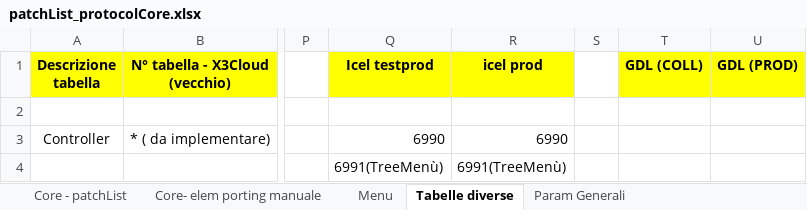
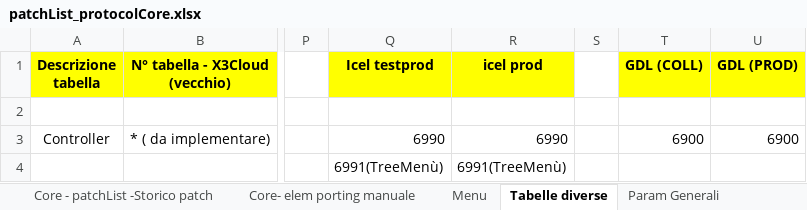
Before and after one commit to argologica/ArgoX3_API_Mobile_CORE, an Excel workbook: patch/docs/patchList_protocolCore.xlsx, sheet Tabelle diverse, drawn as a sheet; only a part is shown, gaps mark what is left out; values as stored, in another font and other column widths than the file's, no borders; the diff names each change by its address in the sheet, - before the commit and + after, or states it on an @@ line.

Commit message:
Dettagli sulla gestione Patch AX3C

```diff
--- a/patch/docs/patchList_protocolCore.xlsx (sheet Tabelle diverse)
+++ b/patch/docs/patchList_protocolCore.xlsx (sheet Tabelle diverse)
-sheet tab: Core - patchList
+sheet tab: Core - patchList -Storico patch
-T3 (GDL (COLL)): (empty)
+T3 (GDL (COLL)): 6900
-U3 (GDL (PROD)): (empty)
+U3 (GDL (PROD)): 6900
```
Also changed, not shown: sheet Menu, sheet Param Generali, sheet Core - patchList -Storico patch, sheet Core- elem porting manuale, other sheet tabs, charts or pictures.
